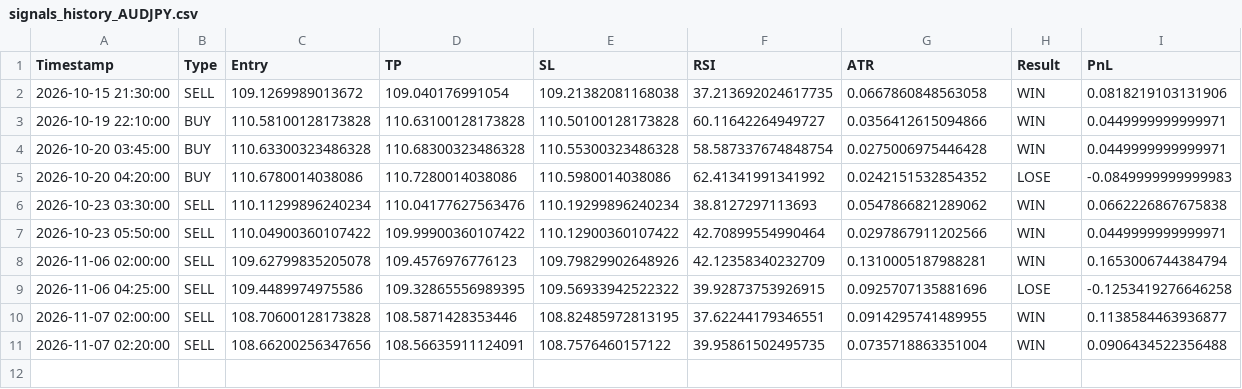
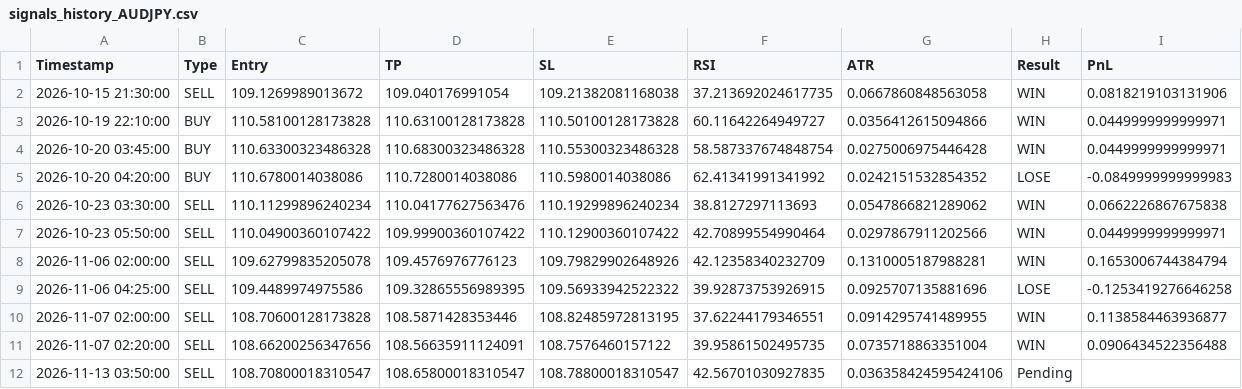
Before and after one commit to mark-dylan-dady/fx-signal-bot, a CSV file: signals_history_AUDJPY.csv, drawn as a sheet.

```diff
--- a/signals_history_AUDJPY.csv
+++ b/signals_history_AUDJPY.csv
@@ -11 +11,2 @@ Timestamp,Type,Entry,TP,SL,RSI,ATR,Result,PnL
 2026-11-07 02:20:00,SELL,108.66200256347656,108.56635911124091,108.7576460157122,39.95861502495735,0.0735718863351004,WIN,0.0906434522356488
+2026-11-13 03:50:00,SELL,108.70800018310547,108.65800018310547,108.78800018310547,42.56701030927835,0.036358424595424106,Pending,
```
